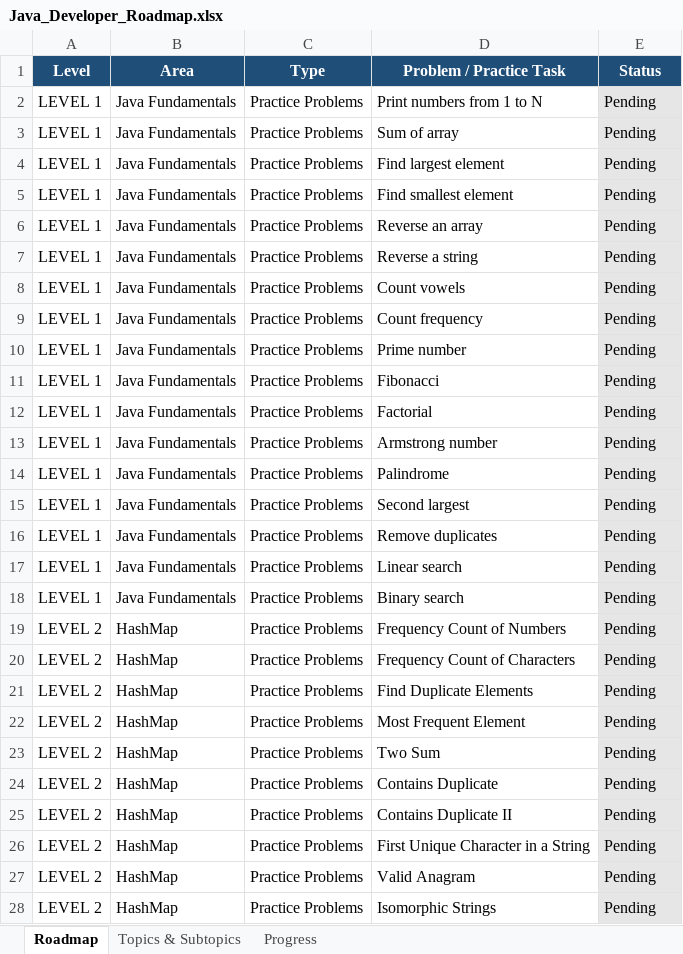
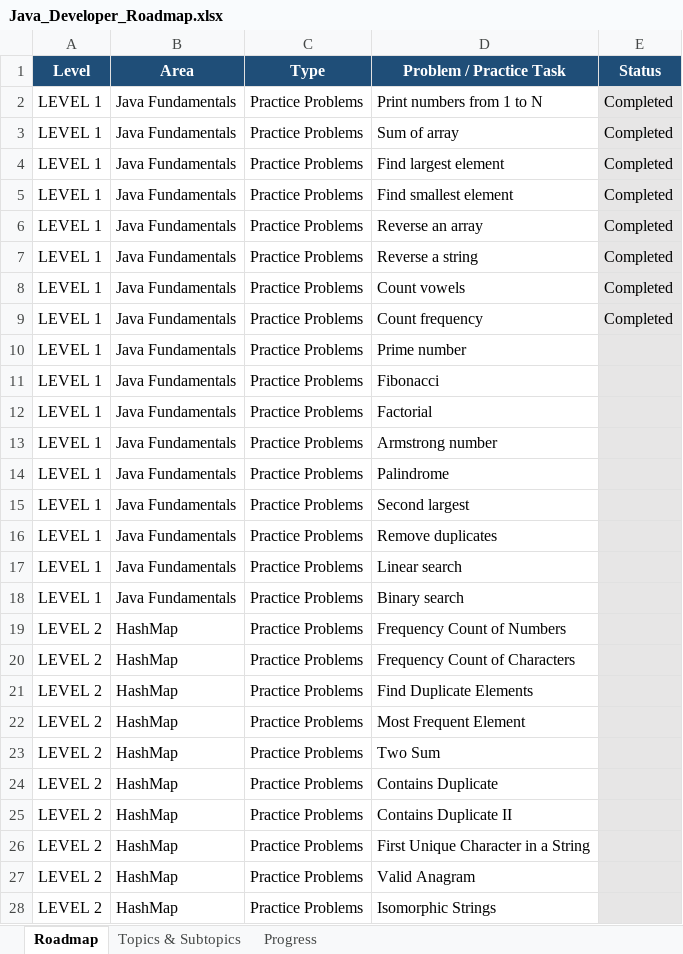
Before and after one commit to howlett-james/Java_Developer_Roadmap, an Excel workbook: Java_Developer_Roadmap.xlsx, sheet Roadmap, drawn as a sheet; only a part is shown; values as stored, in another font and other column widths than the file's, no borders; the diff covers the shown part only; the diff names each change by its address in the sheet, - before the commit and + after, or states it on an @@ line.

```diff
--- a/Java_Developer_Roadmap.xlsx (sheet Roadmap)
+++ b/Java_Developer_Roadmap.xlsx (sheet Roadmap)
-E2:E9 (Status): Pending
+E2:E9 (Status): Completed
-E10:E28 (Status): Pending
+E10:E28 (Status): (empty)
```
Also changed, not shown: 192 edited cells elsewhere in this sheet, 2 other files.
